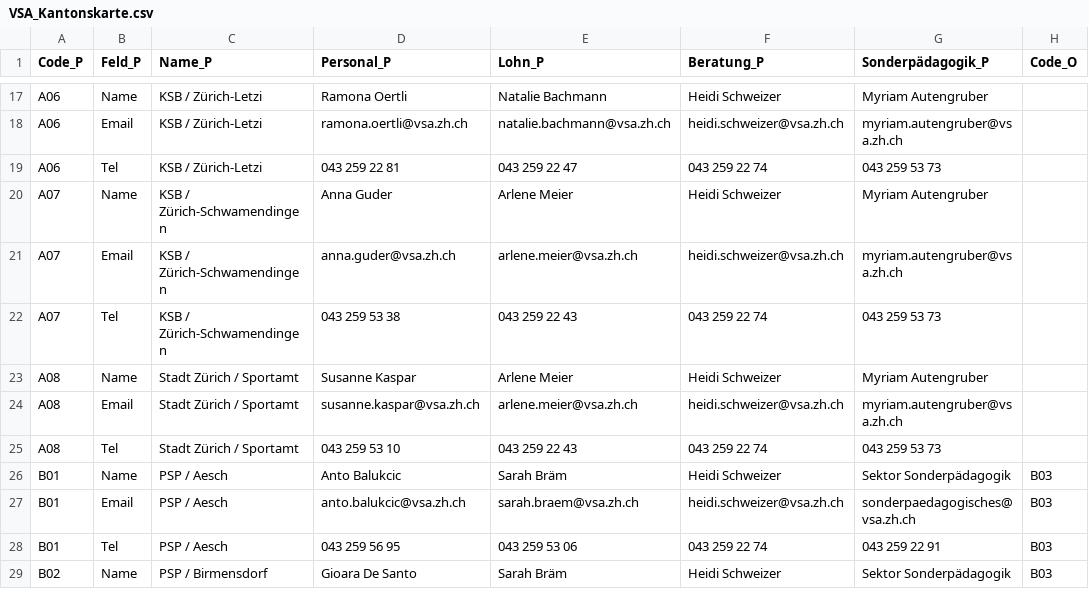
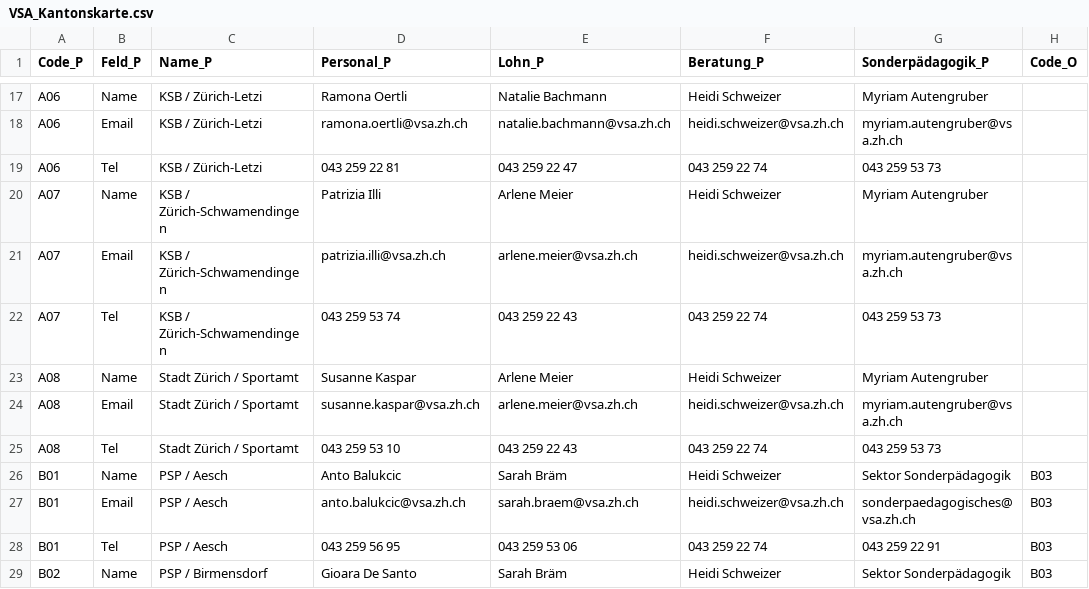
Before and after one commit to statistikZH/Visualisierung_VSAKarte, a CSV file: Data/VSA_Kantonskarte.csv, drawn as a sheet; only a part is shown, gaps mark what is left out; the diff names each change by its address in the sheet, - before the commit and + after, or states it on an @@ line.

Commit message:
Update VSA_Kantonskarte.csv

```diff
--- a/Data/VSA_Kantonskarte.csv
+++ b/Data/VSA_Kantonskarte.csv
-D20 (Personal_P): Anna Guder
+D20 (Personal_P): Patrizia Illi
-D21 (Personal_P): anna.guder@vsa.zh.ch
+D21 (Personal_P): patrizia.illi@vsa.zh.ch
-D22 (Personal_P): 043 259 53 38
+D22 (Personal_P): 043 259 53 74
```
